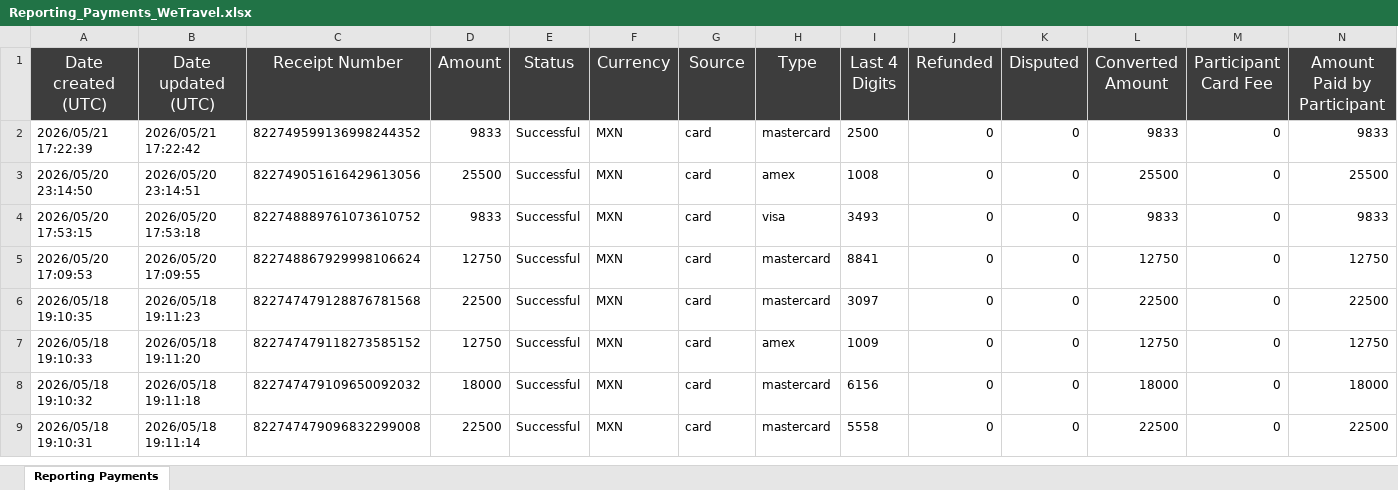
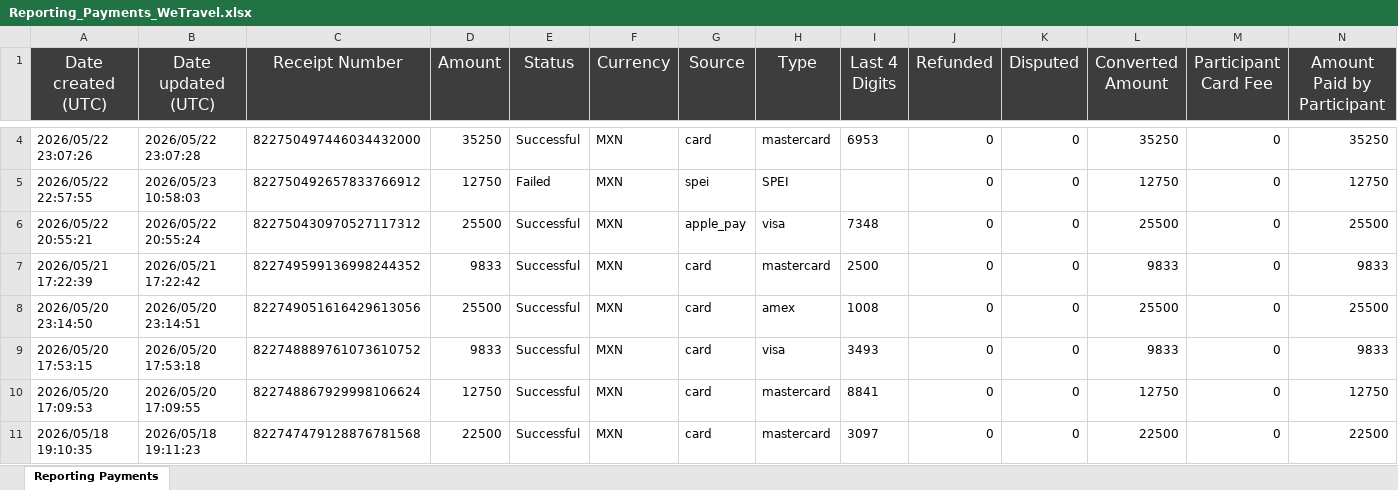
Before and after one commit to danielrfierro/akampa-db, an Excel workbook: reportes/Reporting_Payments_WeTravel.xlsx, sheet Reporting Payments, drawn as a sheet; only a part is shown, gaps mark what is left out; the shorter side is filled out with more unchanged rows; values as stored, in another font and other column widths than the file's, no borders; rows hold the shown columns only; the diff covers the shown part only; the diff names each change by its address in the sheet, - before the commit and + after, or states it on an @@ line.

Commit message:
📥 WeTravel: Reporting_Payments_WeTravel-539682-1779724797.xlsx (2026-05-25)

```diff
--- a/reportes/Reporting_Payments_WeTravel.xlsx (sheet Reporting Payments)
+++ b/reportes/Reporting_Payments_WeTravel.xlsx (sheet Reporting Payments)
+row 4: 2026/05/22 23:07:26 | 2026/05/22 23:07:28 | 822750497446034432000 | 35250 | Successful | MXN | card | mastercard | 6953 | 0 | 0 | 35250 | 0 | 35250
+row 5: 2026/05/22 22:57:55 | 2026/05/23 10:58:03 | 822750492657833766912 | 12750 | Failed | MXN | spei | SPEI |  | 0 | 0 | 12750 | 0 | 12750
+row 6: 2026/05/22 20:55:21 | 2026/05/22 20:55:24 | 822750430970527117312 | 25500 | Successful | MXN | apple_pay | visa | 7348 | 0 | 0 | 25500 | 0 | 25500
```
Also changed, not shown: 2 added rows and 2 edited cells elsewhere in this sheet.
